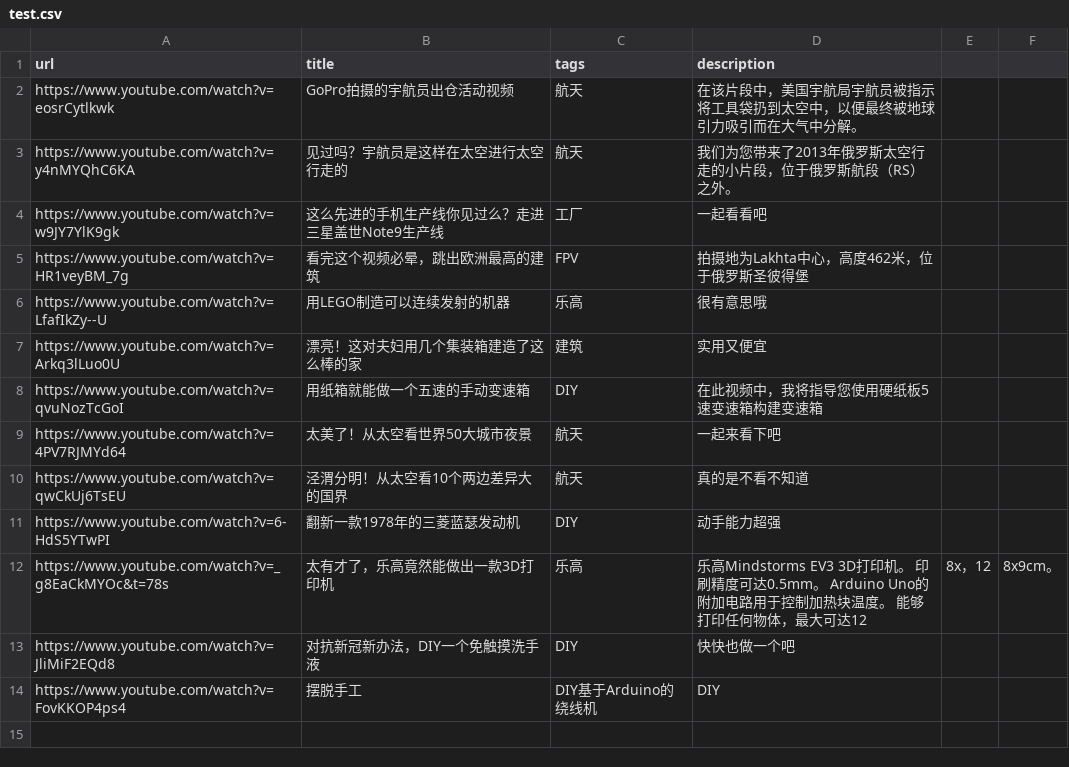
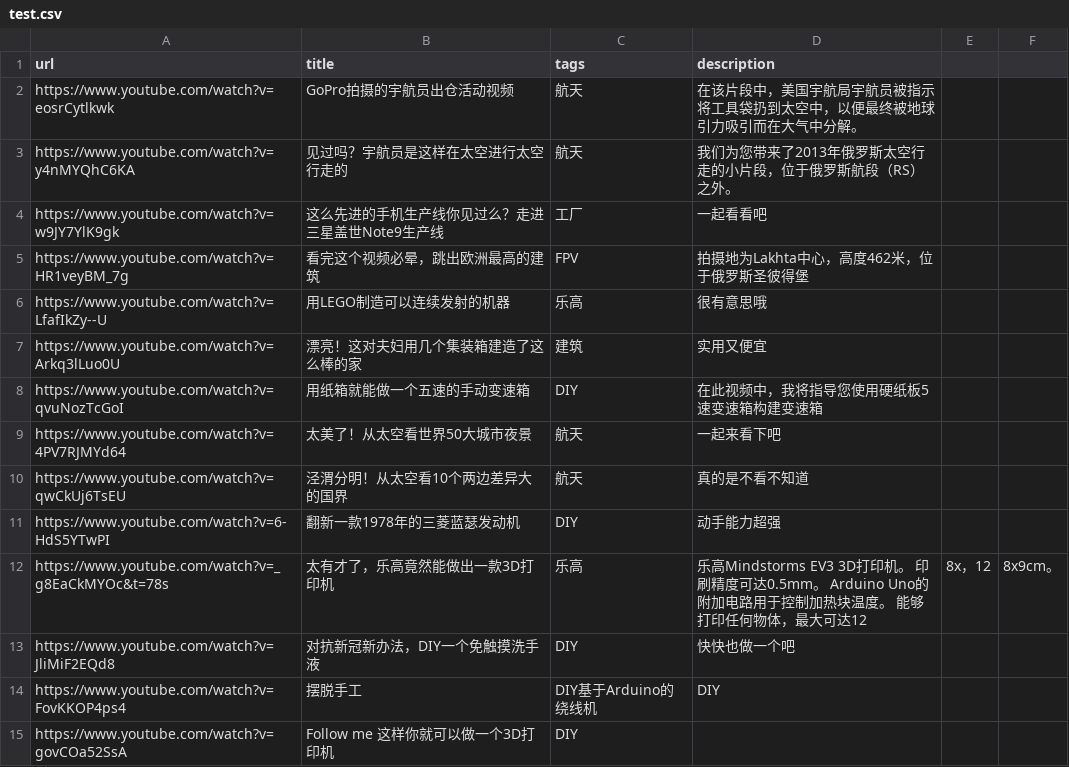
Before and after one commit to 478964147/videoman, a CSV file: test.csv, drawn as a sheet.

Commit message:
Update test.csv

```diff
--- a/test.csv
+++ b/test.csv
@@ -14 +14,2 @@ https://www.youtube.com/watch?v=JliMiF2EQd8,对抗新冠新办法，DIY一个免
 https://www.youtube.com/watch?v=FovKKOP4ps4,摆脱手工,DIY基于Arduino的绕线机,DIY,
+https://www.youtube.com/watch?v=govCOa52SsA,Follow me 这样你就可以做一个3D打印机,DIY
```
